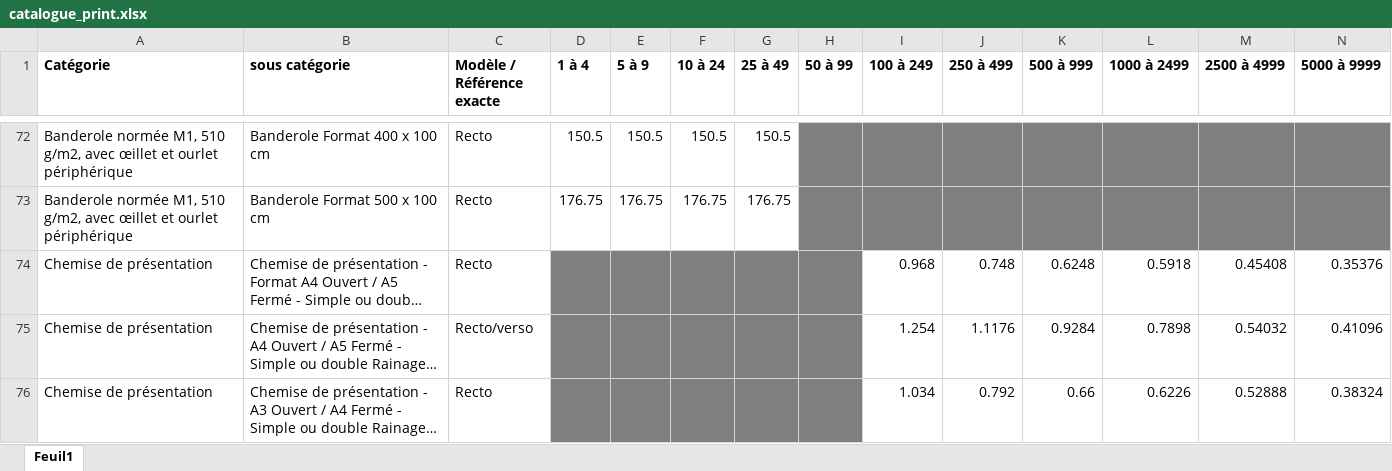
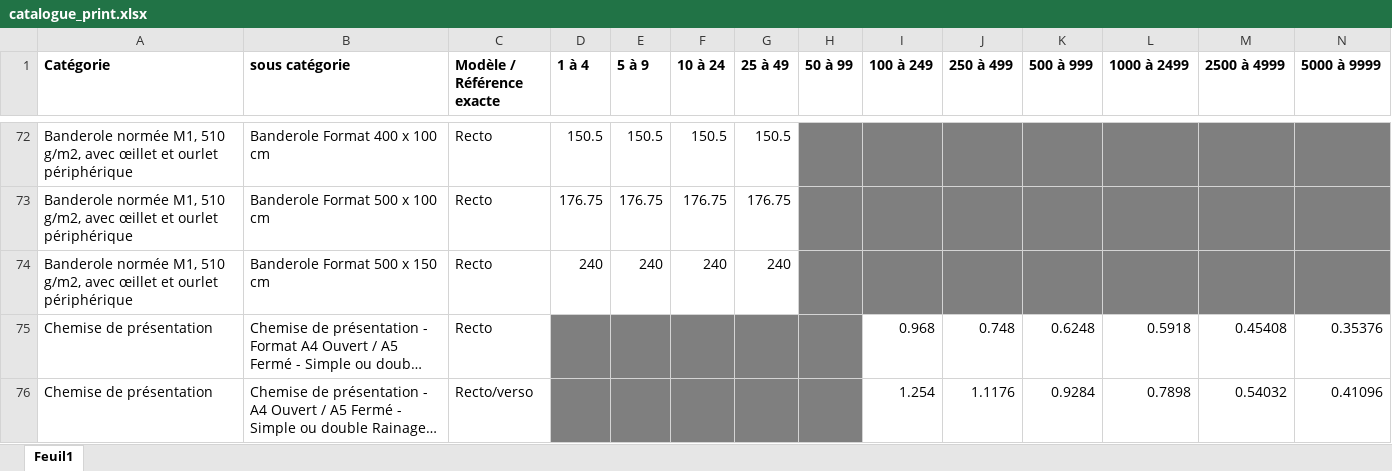
Before and after one commit to bricegeny-ctrl/devis-textile-apex, an Excel workbook: catalogue_print.xlsx, sheet Feuil1, drawn as a sheet; only a part is shown, gaps mark what is left out; the shorter side is filled out with more unchanged rows; long unchanged cells end in …; values as stored, in another font and other column widths than the file's, no borders; rows hold the shown columns only; the diff names each change by its address in the sheet, - before the commit and + after, or states it on an @@ line.

Commit message:
Add files via upload

```diff
--- a/catalogue_print.xlsx (sheet Feuil1)
+++ b/catalogue_print.xlsx (sheet Feuil1)
+row 74: Banderole normée M1, 510 g/m2, avec œillet et ourlet périphérique | Banderole Format 500 x 150 cm | Recto | 240 | 240 | 240 | 240
```
